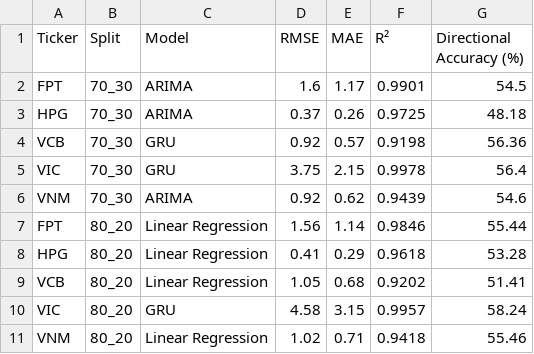
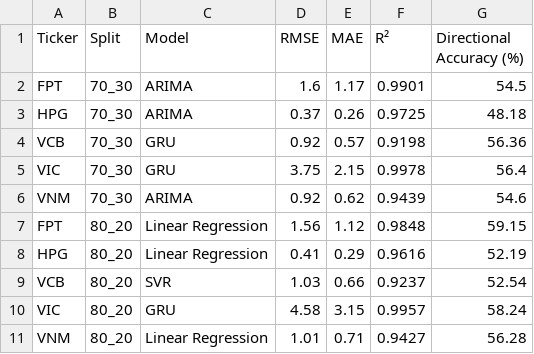
Before and after one commit to PhongNguyenTrung/stock-time-series, a CSV file: results/comparison/chapter5_best_models.csv, drawn as a sheet.

```diff
--- a/results/comparison/chapter5_best_models.csv
+++ b/results/comparison/chapter5_best_models.csv
@@ -6,6 +6,6 @@ VIC,70_30,GRU,3.75,2.15,0.9978,56.4
 VNM,70_30,ARIMA,0.92,0.62,0.9439,54.6
-FPT,80_20,Linear Regression,1.56,1.14,0.9846,55.44
-HPG,80_20,Linear Regression,0.41,0.29,0.9618,53.28
-VCB,80_20,Linear Regression,1.05,0.68,0.9202,51.41
+FPT,80_20,Linear Regression,1.56,1.12,0.9848,59.15
+HPG,80_20,Linear Regression,0.41,0.29,0.9616,52.19
+VCB,80_20,SVR,1.03,0.66,0.9237,52.54
 VIC,80_20,GRU,4.58,3.15,0.9957,58.24
-VNM,80_20,Linear Regression,1.02,0.71,0.9418,55.46
+VNM,80_20,Linear Regression,1.01,0.71,0.9427,56.28
```
Also changed, not shown: docs/data/linear_regression_predictions.csv, docs/data/svr_metrics.csv, 44 other files.
